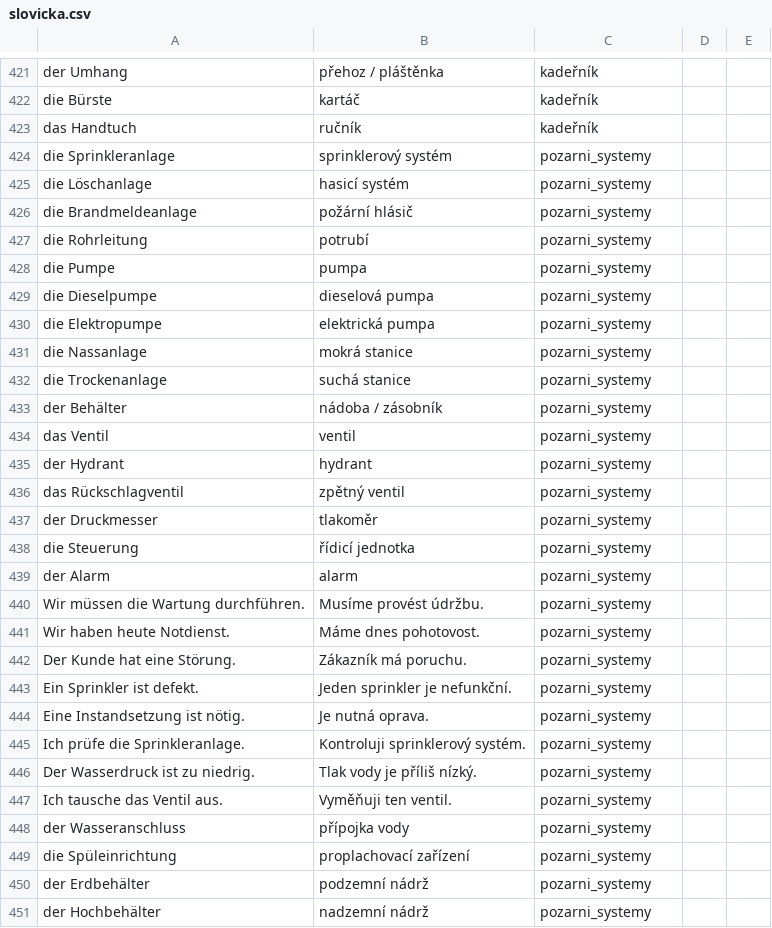
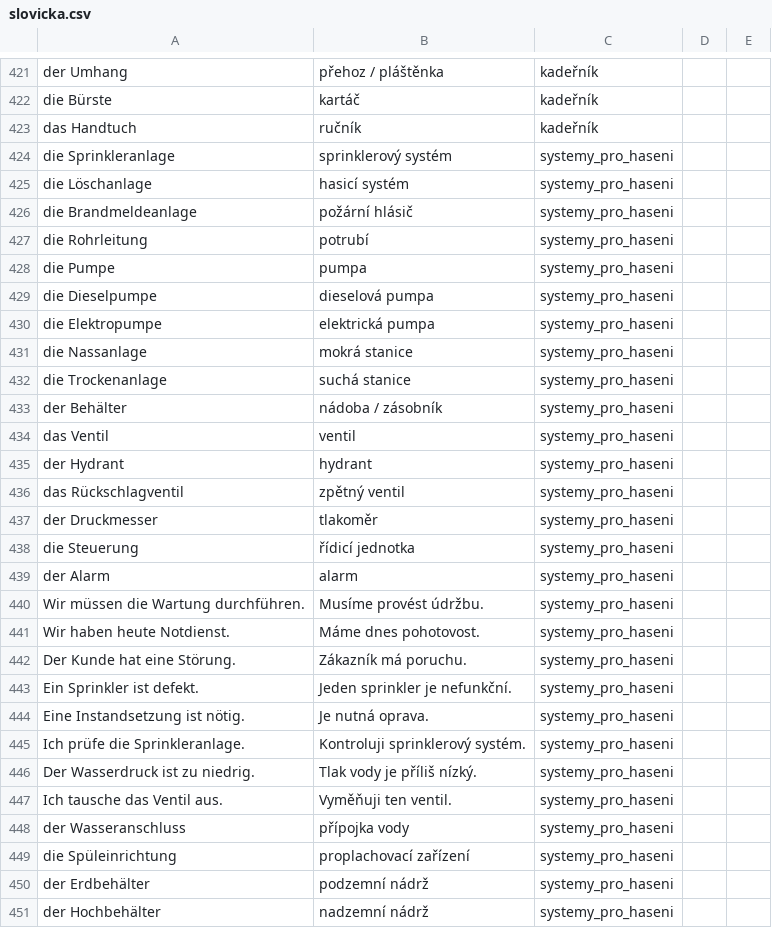
Before and after one commit to sweinertovawww/germanllama, a CSV file: public/slovicka.csv, drawn as a sheet; only a part is shown, gaps mark what is left out; the diff covers the shown part only.

```diff
--- a/public/slovicka.csv
+++ b/public/slovicka.csv
@@ -423,29 +423,29 @@ die Bürste;kartáč;kadeřník
 das Handtuch;ručník;kadeřník
-die Sprinkleranlage;sprinklerový systém;pozarni_systemy
-die Löschanlage;hasicí systém;pozarni_systemy
-die Brandmeldeanlage;požární hlásič;pozarni_systemy
-die Rohrleitung;potrubí;pozarni_systemy
-die Pumpe;pumpa;pozarni_systemy
-die Dieselpumpe;dieselová pumpa;pozarni_systemy
-die Elektropumpe;elektrická pumpa;pozarni_systemy
-die Nassanlage;mokrá stanice;pozarni_systemy
-die Trockenanlage;suchá stanice;pozarni_systemy
-der Behälter;nádoba / zásobník;pozarni_systemy
-das Ventil;ventil;pozarni_systemy
-der Hydrant;hydrant;pozarni_systemy
-das Rückschlagventil;zpětný ventil;pozarni_systemy
-der Druckmesser;tlakoměr;pozarni_systemy
-die Steuerung;řídicí jednotka;pozarni_systemy
-der Alarm;alarm;pozarni_systemy
-Wir müssen die Wartung durchführen.;Musíme provést údržbu.;pozarni_systemy
-Wir haben heute Notdienst.;Máme dnes pohotovost.;pozarni_systemy
-Der Kunde hat eine Störung.;Zákazník má poruchu.;pozarni_systemy
-Ein Sprinkler ist defekt.;Jeden sprinkler je nefunkční.;pozarni_systemy
-Eine Instandsetzung ist nötig.;Je nutná oprava.;pozarni_systemy
-Ich prüfe die Sprinkleranlage.;Kontroluji sprinklerový systém.;pozarni_systemy
-Der Wasserdruck ist zu niedrig.;Tlak vody je příliš nízký.;pozarni_systemy
-Ich tausche das Ventil aus.;Vyměňuji ten ventil.;pozarni_systemy
-der Wasseranschluss;přípojka vody;pozarni_systemy
-die Spüleinrichtung;proplachovací zařízení;pozarni_systemy
-der Erdbehälter;podzemní nádrž;pozarni_systemy
-der Hochbehälter;nadzemní nádrž;pozarni_systemy
+die Sprinkleranlage;sprinklerový systém;systemy_pro_haseni
+die Löschanlage;hasicí systém;systemy_pro_haseni
+die Brandmeldeanlage;požární hlásič;systemy_pro_haseni
+die Rohrleitung;potrubí;systemy_pro_haseni
+die Pumpe;pumpa;systemy_pro_haseni
+die Dieselpumpe;dieselová pumpa;systemy_pro_haseni
+die Elektropumpe;elektrická pumpa;systemy_pro_haseni
+die Nassanlage;mokrá stanice;systemy_pro_haseni
+die Trockenanlage;suchá stanice;systemy_pro_haseni
+der Behälter;nádoba / zásobník;systemy_pro_haseni
+das Ventil;ventil;systemy_pro_haseni
+der Hydrant;hydrant;systemy_pro_haseni
+das Rückschlagventil;zpětný ventil;systemy_pro_haseni
+der Druckmesser;tlakoměr;systemy_pro_haseni
+die Steuerung;řídicí jednotka;systemy_pro_haseni
+der Alarm;alarm;systemy_pro_haseni
+Wir müssen die Wartung durchführen.;Musíme provést údržbu.;systemy_pro_haseni
+Wir haben heute Notdienst.;Máme dnes pohotovost.;systemy_pro_haseni
+Der Kunde hat eine Störung.;Zákazník má poruchu.;systemy_pro_haseni
+Ein Sprinkler ist defekt.;Jeden sprinkler je nefunkční.;systemy_pro_haseni
+Eine Instandsetzung ist nötig.;Je nutná oprava.;systemy_pro_haseni
+Ich prüfe die Sprinkleranlage.;Kontroluji sprinklerový systém.;systemy_pro_haseni
+Der Wasserdruck ist zu niedrig.;Tlak vody je příliš nízký.;systemy_pro_haseni
+Ich tausche das Ventil aus.;Vyměňuji ten ventil.;systemy_pro_haseni
+der Wasseranschluss;přípojka vody;systemy_pro_haseni
+die Spüleinrichtung;proplachovací zařízení;systemy_pro_haseni
+der Erdbehälter;podzemní nádrž;systemy_pro_haseni
+der Hochbehälter;nadzemní nádrž;systemy_pro_haseni
```
Also changed, not shown: 117 edited cells elsewhere in this file.
